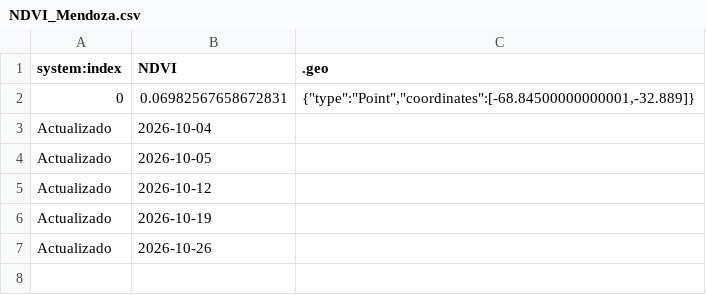
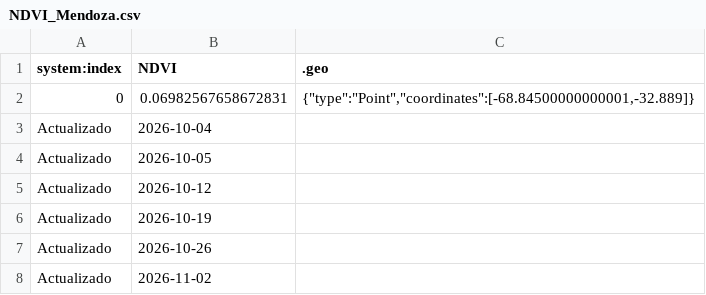
Before and after one commit to morrogarciaeterno/mapas-de-plagas-mza, a CSV file: NDVI_Mendoza.csv, drawn as a sheet; the diff names each change by its address in the sheet, - before the commit and + after, or states it on an @@ line.

```diff
--- a/NDVI_Mendoza.csv
+++ b/NDVI_Mendoza.csv
+row 8: Actualizado | 2026-11-02
```
